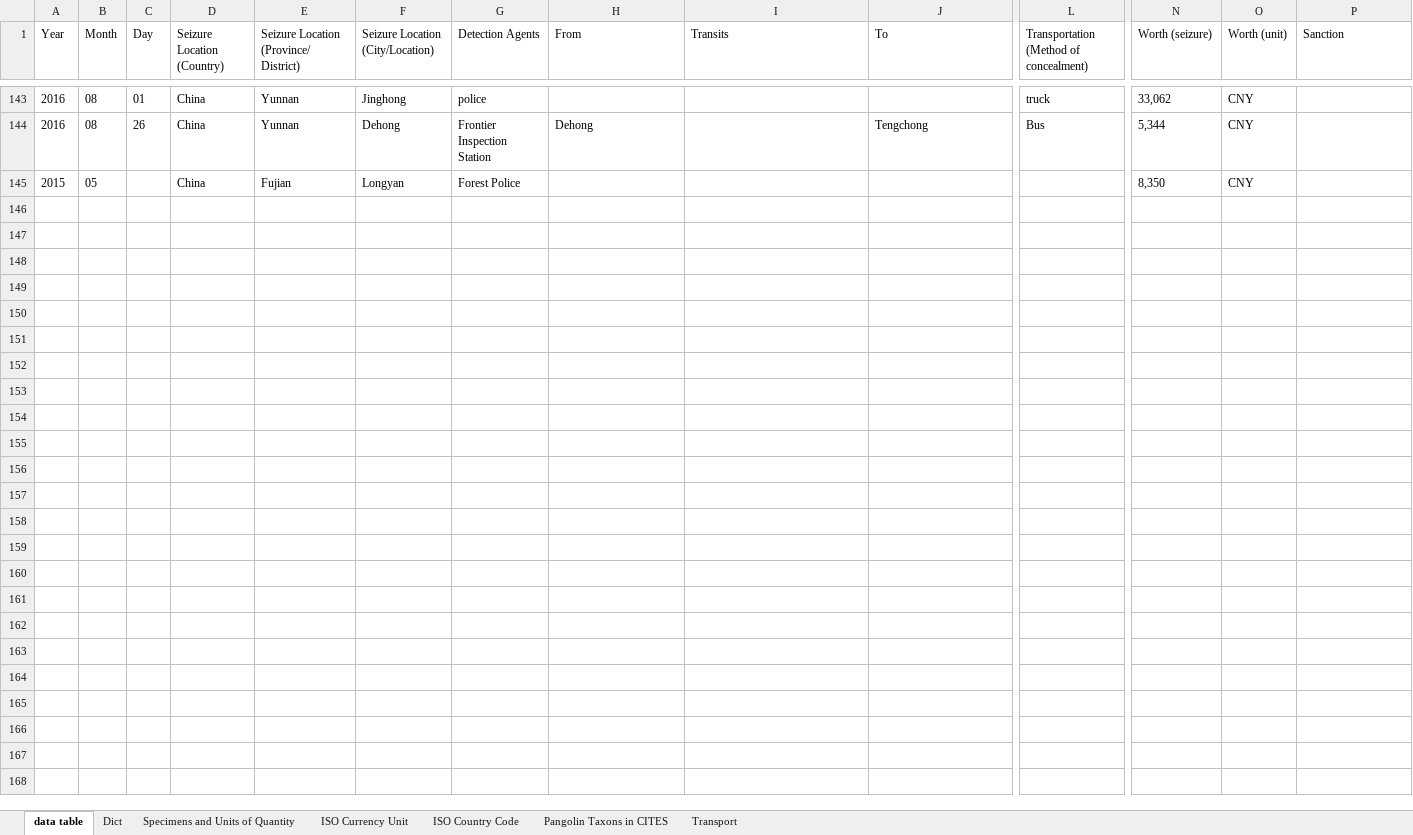
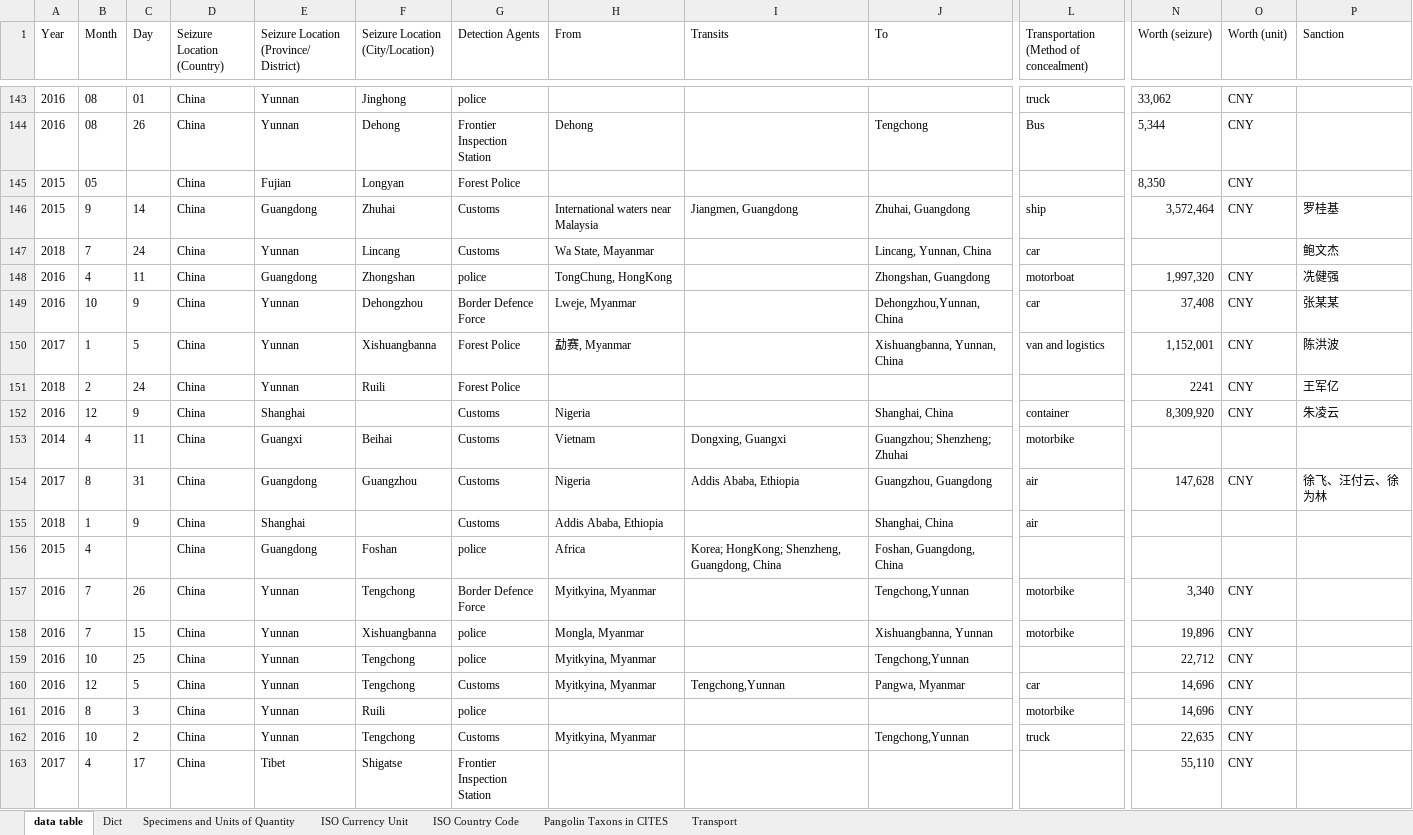
Before and after one commit to Roytangrb/Pangolin, an Excel workbook: china/seizures/pangolin-seizures.xlsx, sheet data table, drawn as a sheet; only a part is shown, gaps mark what is left out; values as stored, in another font and other column widths than the file's, no borders; rows hold the shown columns only; ↵ is a line break in a cell; the diff names each change by its address in the sheet, - before the commit and + after, or states it on an @@ line.

Commit message:
update seizure data and visuals

```diff
--- a/china/seizures/pangolin-seizures.xlsx (sheet data table)
+++ b/china/seizures/pangolin-seizures.xlsx (sheet data table)
+row 146: 2015 | 9 | 14 | China | Guangdong | Zhuhai | Customs | International waters near Malaysia | Jiangmen, Guangdong | Zhuhai, Guangdong | ship | 3,572,464 | CNY | 罗桂基
+row 147: 2018 | 7 | 24 | China | Yunnan | Lincang | Customs | Wa State, Mayanmar |  | Lincang, Yunnan, China | car |  |  | 鲍文杰
+row 148: 2016 | 4 | 11 | China | Guangdong | Zhongshan | police | TongChung, HongKong |  | Zhongshan, Guangdong | motorboat | 1,997,320 | CNY | 冼健强
+row 149: 2016 | 10 | 9 | China | Yunnan | Dehongzhou | Border Defence ↵ Force | Lweje, Myanmar |  | Dehongzhou,Yunnan, China | car | 37,408 | CNY | 张某某
+row 150: 2017 | 1 | 5 | China | Yunnan | Xishuangbanna | Forest Police | 勐赛, Myanmar |  | Xishuangbanna, Yunnan, China | van and logistics | 1,152,001 | CNY | 陈洪波
+row 151: 2018 | 2 | 24 | China | Yunnan | Ruili | Forest Police |  |  |  |  | 2241 | CNY | 王军亿
+row 152: 2016 | 12 | 9 | China | Shanghai |  | Customs | Nigeria |  | Shanghai, China | container | 8,309,920 | CNY | 朱凌云
+row 153: 2014 | 4 | 11 | China | Guangxi | Beihai | Customs | Vietnam | Dongxing, Guangxi | Guangzhou; Shenzheng; Zhuhai | motorbike
+row 154: 2017 | 8 | 31 | China | Guangdong | Guangzhou | Customs | Nigeria | Addis Ababa, Ethiopia | Guangzhou, Guangdong | air | 147,628 | CNY | 徐飞、汪付云、徐为林
+row 155: 2018 | 1 | 9 | China | Shanghai |  | Customs | Addis Ababa, Ethiopia |  | Shanghai, China | air
+row 156: 2015 | 4 |  | China | Guangdong | Foshan | police | Africa | Korea; HongKong; Shenzheng, Guangdong, China | Foshan, Guangdong, China
+row 157: 2016 | 7 | 26 | China | Yunnan | Tengchong | Border Defence ↵ Force | Myitkyina, Myanmar |  | Tengchong,Yunnan | motorbike | 3,340 | CNY
+row 158: 2016 | 7 | 15 | China | Yunnan | Xishuangbanna | police | Mongla, Myanmar |  | Xishuangbanna, Yunnan | motorbike | 19,896 | CNY
+row 159: 2016 | 10 | 25 | China | Yunnan | Tengchong | police | Myitkyina, Myanmar |  | Tengchong,Yunnan |  | 22,712 | CNY
+row 160: 2016 | 12 | 5 | China | Yunnan | Tengchong | Customs | Myitkyina, Myanmar | Tengchong,Yunnan | Pangwa, Myanmar | car | 14,696 | CNY
+row 161: 2016 | 8 | 3 | China | Yunnan | Ruili | police |  |  |  | motorbike | 14,696 | CNY
+row 162: 2016 | 10 | 2 | China | Yunnan | Tengchong | Customs | Myitkyina, Myanmar |  | Tengchong,Yunnan | truck | 22,635 | CNY
+row 163: 2017 | 4 | 17 | China | Tibet | Shigatse | Frontier ↵ Inspection ↵ Station |  |  |  |  | 55,110 | CNY
```
Also changed, not shown: 6 other files.
